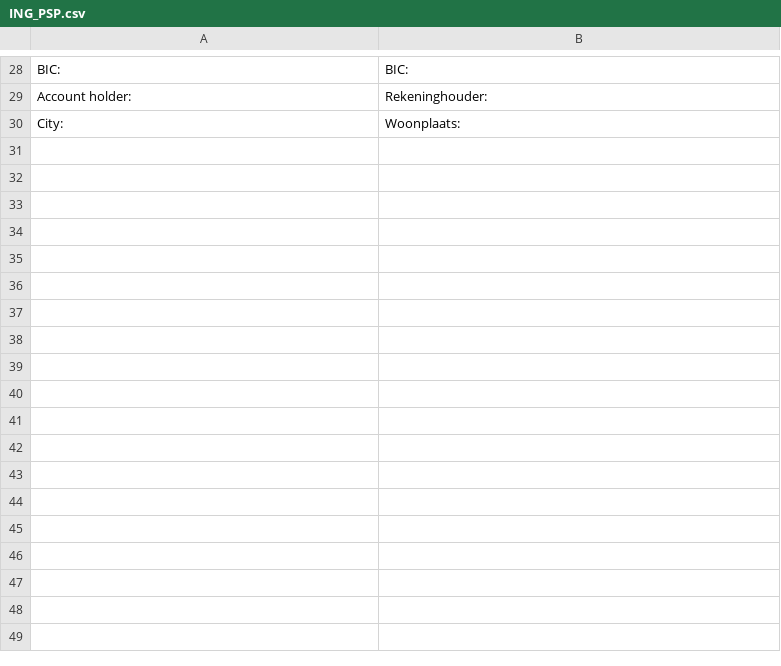
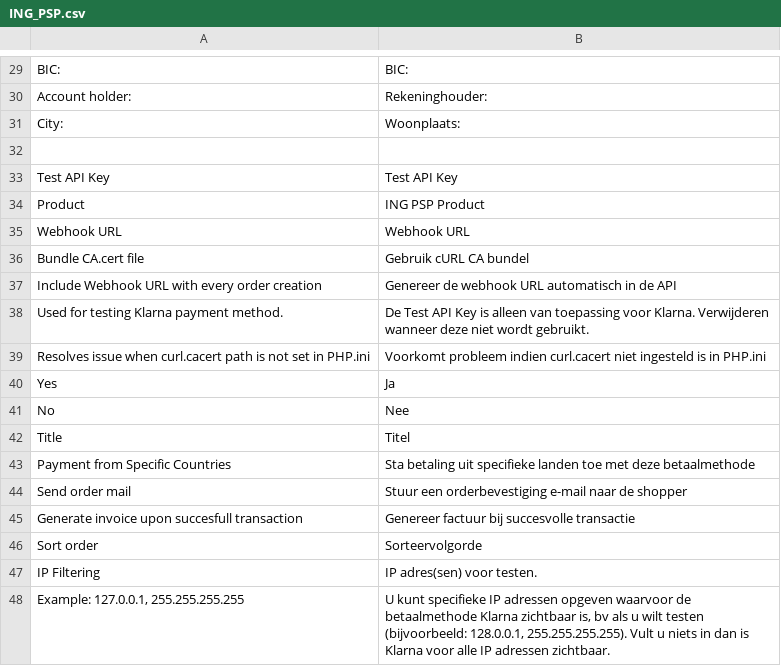
Before and after one commit to OpenMageModuleFostering/ing_psp, a CSV file: app/locale/nl_NL/ING_PSP.csv, drawn as a sheet; only a part is shown, gaps mark what is left out; the diff covers the shown part only; the diff names each change by its address in the sheet, - before the commit and + after, or states it on an @@ line.

```diff
--- a/app/locale/nl_NL/ING_PSP.csv
+++ b/app/locale/nl_NL/ING_PSP.csv
+row 32: (empty)
+row 33: Test API Key | Test API Key
+row 34: Product | ING PSP Product
+row 35: Webhook URL | Webhook URL
+row 36: Bundle CA.cert file | Gebruik cURL CA bundel
+row 37: Include Webhook URL with every order creation | Genereer de webhook URL automatisch in de API
+row 38: Used for testing Klarna payment method. | De Test API Key is alleen van toepassing voor Klarna. Verwijderen wanneer deze niet wordt gebruikt.
+row 39: Resolves issue when curl.cacert path is not set in PHP.ini | Voorkomt probleem indien curl.cacert niet ingesteld is in PHP.ini
+row 40: Yes | Ja
+row 41: No | Nee
+row 42: Title | Titel
+row 43: Payment from Specific Countries | Sta betaling uit specifieke landen toe met deze betaalmethode
+row 44: Send order mail | Stuur een orderbevestiging e-mail naar de shopper
+row 45: Generate invoice upon succesfull transaction | Genereer factuur bij succesvolle transactie
+row 46: Sort order | Sorteervolgorde
+row 47: IP Filtering | IP adres(sen) voor testen.
+row 48: Example: 127.0.0.1, 255.255.255.255 | U kunt specifieke IP adressen opgeven waarvoor de betaalmethode Klarna zichtbaar is, bv als u wilt testen (bijvoorbeeld: 128.0.0.1, 255.255.255.255). Vult u niets in dan is Klarna voor alle IP adressen zichtbaar.
```
Also changed, not shown: 1 added row and 9 edited cells elsewhere in this file, app/locale/en_US/ING_PSP.csv, 53 other files.
